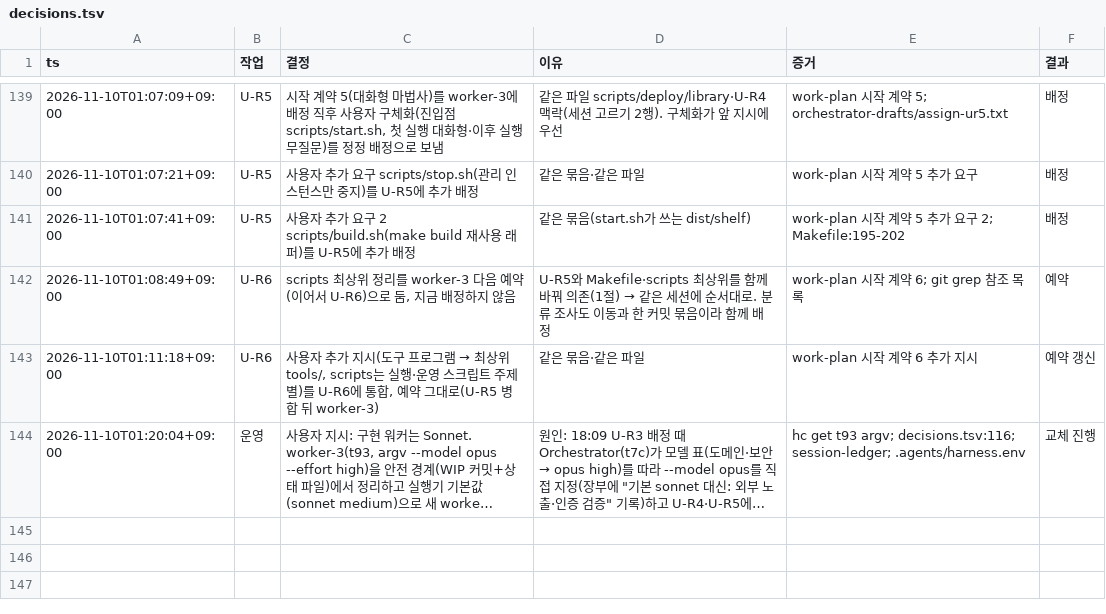
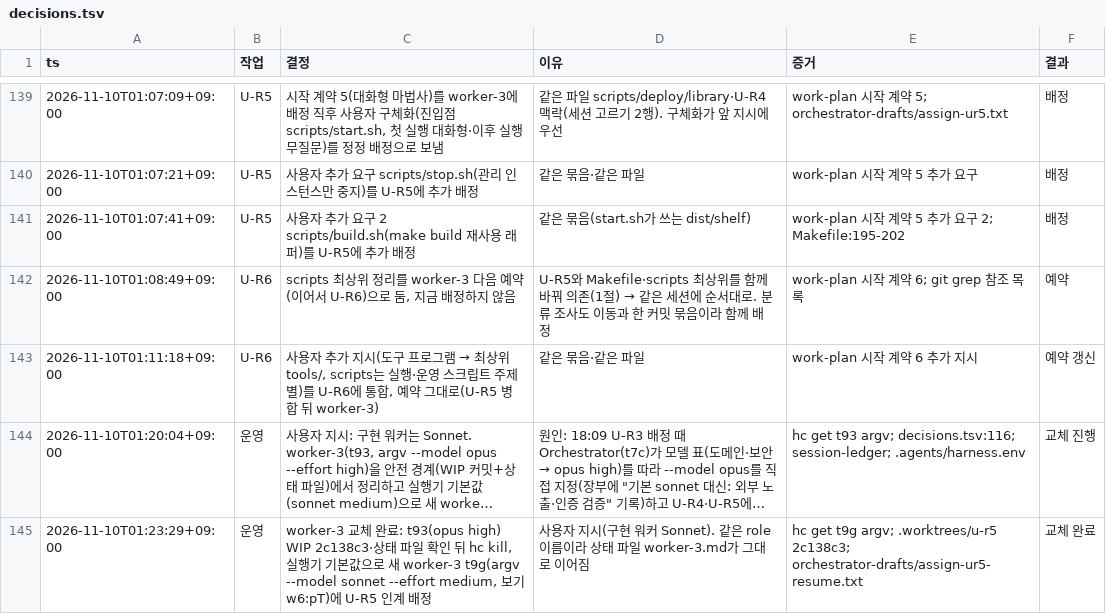
Before and after one commit to taison-hwang/oh-my-manhwabbang, a TSV file: docs/status/decisions.tsv, drawn as a sheet; only a part is shown, gaps mark what is left out; long unchanged cells end in …; the diff names each change by its address in the sheet, - before the commit and + after, or states it on an @@ line.

```diff
--- a/docs/status/decisions.tsv
+++ b/docs/status/decisions.tsv
+row 145: 2026-11-10T01:23:29+09:00 | 운영 | worker-3 교체 완료: t93(opus high) WIP 2c138c3·상태 파일 확인 뒤 hc kill, 실행기 기본값으로 새 worker-3 t9g(argv --model sonnet --effort medium, 보기 w6:pT)에 U-R5 인계 배정 | 사용자 지시(구현 워커 Sonnet). 같은 role 이름이라 상태 파일 worker-3.md가 그대로 이어짐 | hc get t9g argv; .worktrees/u-r5 2c138c3; orchestrator-drafts/assign-ur5-resume.txt | 교체 완료
```
Also changed, not shown: 1 other file.
